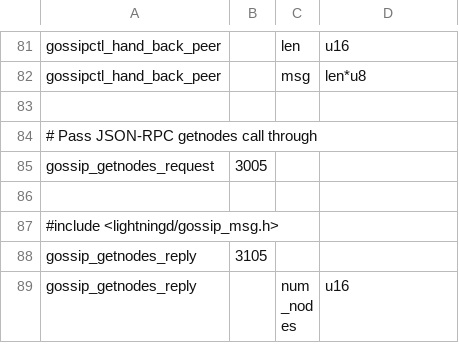
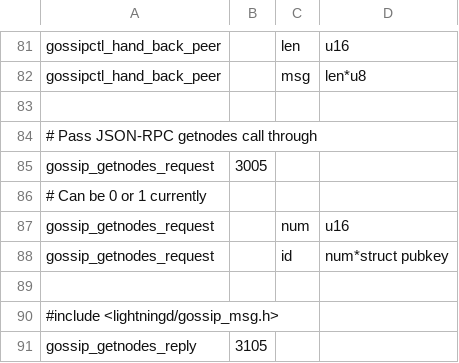
Before and after one commit to ElementsProject/lightning, a CSV file: gossipd/gossip_wire.csv, drawn as a sheet; only a part is shown, gaps mark what is left out; the shorter side is filled out with more unchanged rows.

Commit message:
JSONRPC: getnodes: rename to listnodes.
Like listinvoice, and add optional 'id' parameter to ask about a
specific node.

Signed-off-by: Rusty Russell <rusty@rustcorp.com.au>

```diff
--- a/gossipd/gossip_wire.csv
+++ b/gossipd/gossip_wire.csv
@@ -85,2 +85,5 @@ gossipctl_hand_back_peer,,msg,len*u8
 gossip_getnodes_request,3005
+# Can be 0 or 1 currently
+gossip_getnodes_request,,num,u16
+gossip_getnodes_request,,id,num*struct pubkey
 
```
Also changed, not shown: 3 other files.
